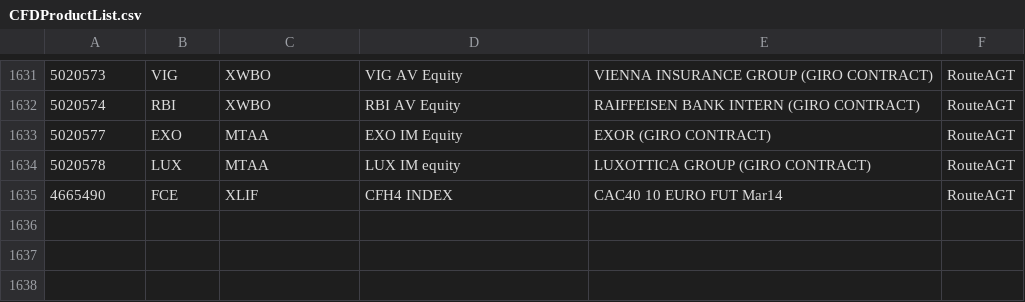
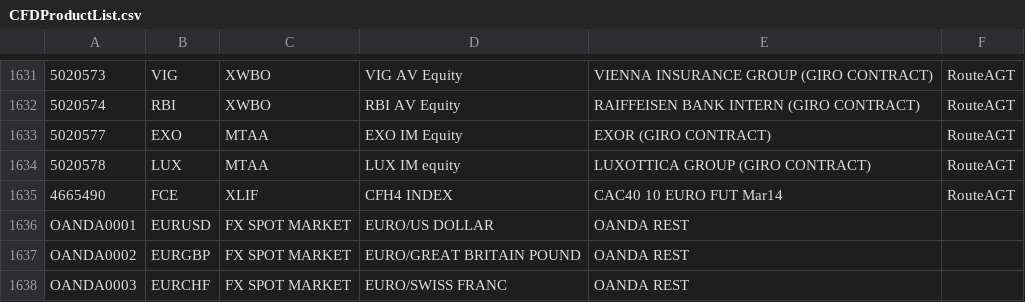
Before and after one commit to yatsdev/AllGoTrading, a CSV file: yats/config/CFDProductList.csv, drawn as a sheet; only a part is shown, gaps mark what is left out.

Commit message:
Adding FX Spot Market OANDA Rest Products

```diff
--- a/yats/config/CFDProductList.csv
+++ b/yats/config/CFDProductList.csv
@@ -1635 +1635,4 @@
 4665490,FCE,XLIF,CFH4 INDEX,CAC40 10 EURO FUT Mar14,RouteAGT
+OANDA0001,EURUSD,FX SPOT MARKET,EURO/US DOLLAR,OANDA REST
+OANDA0002,EURGBP,FX SPOT MARKET,EURO/GREAT BRITAIN POUND,OANDA REST
+OANDA0003,EURCHF,FX SPOT MARKET,EURO/SWISS FRANC,OANDA REST
```
